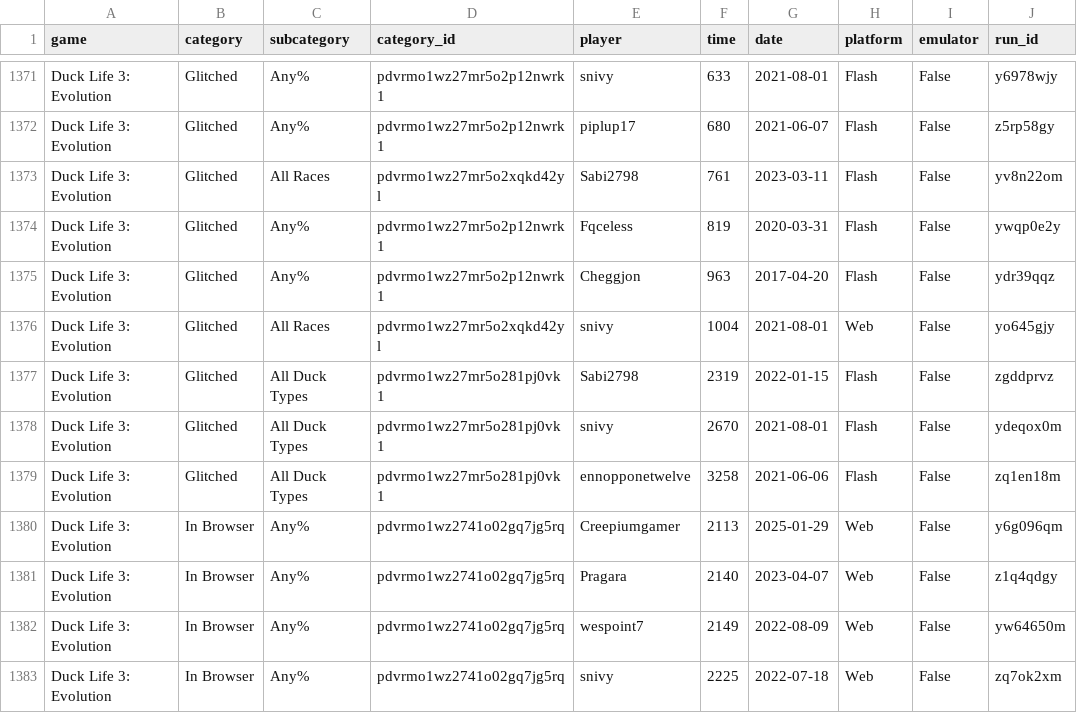
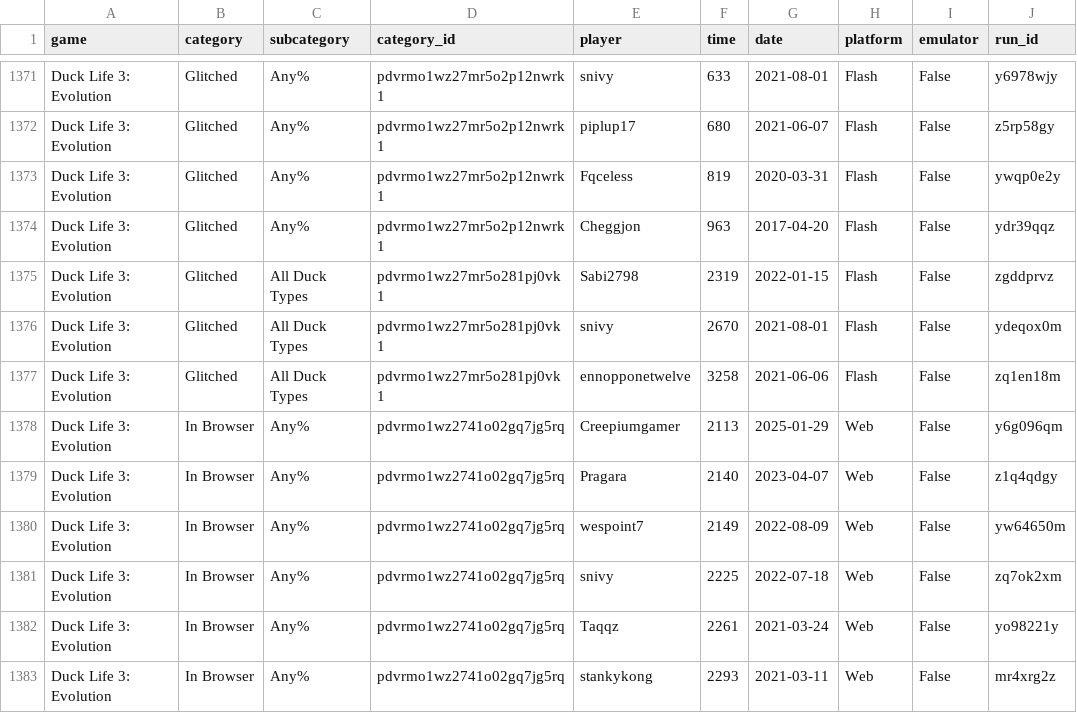
Before and after one commit to Caarda/dlbb, a CSV file: output/runs.csv, drawn as a sheet; only a part is shown, gaps mark what is left out; the shorter side is filled out with more unchanged rows; the diff names each change by its address in the sheet, - before the commit and + after, or states it on an @@ line.

```diff
--- a/output/runs.csv
+++ b/output/runs.csv
-row 1373: Duck Life 3: Evolution | Glitched | All Races | pdvrmo1wz27mr5o2xqkd42yl | Sabi2798 | 761 | 2023-03-11 | Flash | False | yv8n22om
-row 1376: Duck Life 3: Evolution | Glitched | All Races | pdvrmo1wz27mr5o2xqkd42yl | snivy | 1004 | 2021-08-01 | Web | False | yo645gjy
```
Also changed, not shown: output/board.csv, output/categories.csv.
